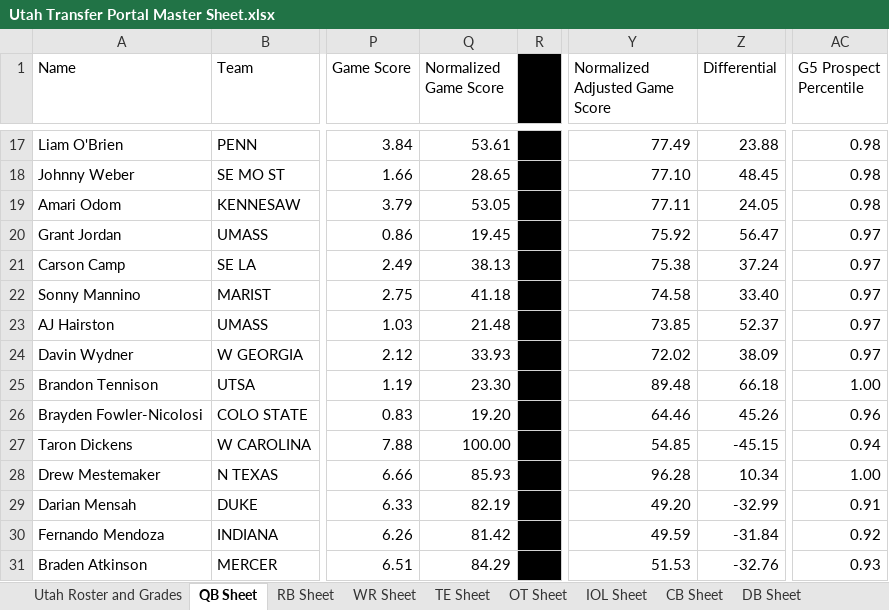
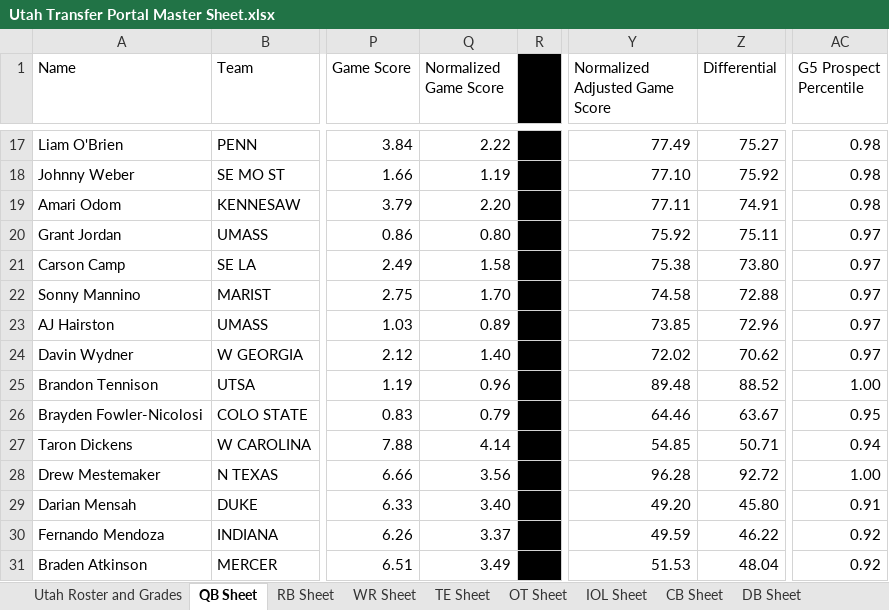
Before and after one commit to currymonster14/CFB-Player-Dashboard, an Excel workbook: Utah Transfer Portal Master Sheet.xlsx, sheet QB Sheet, drawn as a sheet; only a part is shown, gaps mark what is left out; values as stored, in another font and other column widths than the file's, no borders; charts and pictures not drawn; the diff covers the shown part only; the diff names each change by its address in the sheet, - before the commit and + after, or states it on an @@ line.

```diff
--- a/Utah Transfer Portal Master Sheet.xlsx (sheet QB Sheet)
+++ b/Utah Transfer Portal Master Sheet.xlsx (sheet QB Sheet)
-Q17 (Normalized Game Score): 53.61
+Q17 (Normalized Game Score): 2.22
-Z17 (Differential): 23.88
+Z17 (Differential): 75.27
-Q18 (Normalized Game Score): 28.65
+Q18 (Normalized Game Score): 1.19
-Z18 (Differential): 48.45
+Z18 (Differential): 75.92
-Q19 (Normalized Game Score): 53.05
+Q19 (Normalized Game Score): 2.20
-Z19 (Differential): 24.05
+Z19 (Differential): 74.91
-Q20 (Normalized Game Score): 19.45
+Q20 (Normalized Game Score): 0.80
-Z20 (Differential): 56.47
+Z20 (Differential): 75.11
-Q21 (Normalized Game Score): 38.13
+Q21 (Normalized Game Score): 1.58
-Z21 (Differential): 37.24
+Z21 (Differential): 73.80
-Q22 (Normalized Game Score): 41.18
+Q22 (Normalized Game Score): 1.70
-Z22 (Differential): 33.40
+Z22 (Differential): 72.88
-Q23 (Normalized Game Score): 21.48
+Q23 (Normalized Game Score): 0.89
-Z23 (Differential): 52.37
+Z23 (Differential): 72.96
-Q24 (Normalized Game Score): 33.93
+Q24 (Normalized Game Score): 1.40
-Z24 (Differential): 38.09
+Z24 (Differential): 70.62
-Q25 (Normalized Game Score): 23.30
+Q25 (Normalized Game Score): 0.96
-Z25 (Differential): 66.18
+Z25 (Differential): 88.52
-Q26 (Normalized Game Score): 19.20
+Q26 (Normalized Game Score): 0.79
-Z26 (Differential): 45.26
+Z26 (Differential): 63.67
-AC26 (G5 Prospect Percentile): 0.96
+AC26 (G5 Prospect Percentile): 0.95
-Q27 (Normalized Game Score): 100.00
+Q27 (Normalized Game Score): 4.14
-Z27 (Differential): -45.15
+Z27 (Differential): 50.71
-Q28 (Normalized Game Score): 85.93
+Q28 (Normalized Game Score): 3.56
-Z28 (Differential): 10.34
+Z28 (Differential): 92.72
-Q29 (Normalized Game Score): 82.19
+Q29 (Normalized Game Score): 3.40
-Z29 (Differential): -32.99
+Z29 (Differential): 45.80
-Q30 (Normalized Game Score): 81.42
+Q30 (Normalized Game Score): 3.37
-Z30 (Differential): -31.84
+Z30 (Differential): 46.22
-Q31 (Normalized Game Score): 84.29
+Q31 (Normalized Game Score): 3.49
-Z31 (Differential): -32.76
+Z31 (Differential): 48.04
-AC31 (G5 Prospect Percentile): 0.93
+AC31 (G5 Prospect Percentile): 0.92
```
Also changed, not shown: 1 added row and 824 edited cells elsewhere in this sheet, sheet WR Sheet, formulas that keep their value, 1 other file.
